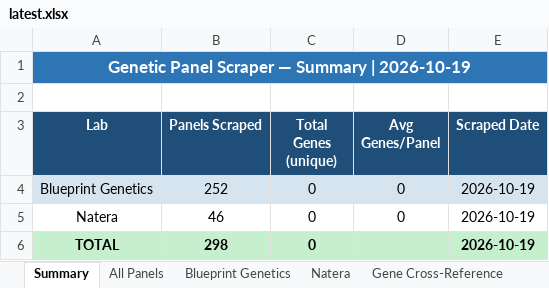
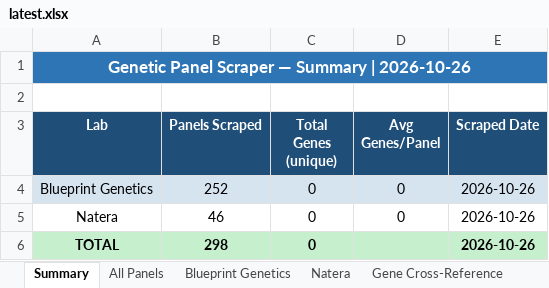
Before and after one commit to artipatel552/Genetic-panel-scraper, an Excel workbook: results/latest.xlsx, sheet Summary, drawn as a sheet; values as stored, in another font and other column widths than the file's, no borders; the diff names each change by its address in the sheet, - before the commit and + after, or states it on an @@ line.

```diff
--- a/results/latest.xlsx (sheet Summary)
+++ b/results/latest.xlsx (sheet Summary)
-A1 (Lab): Genetic Panel Scraper — Summary | 2026-10-19
+A1 (Lab): Genetic Panel Scraper — Summary | 2026-10-26
-E4:E6 (Scraped Date): 2026-10-19
+E4:E6 (Scraped Date): 2026-10-26
```
Also changed, not shown: sheet All Panels, 1 other file.
